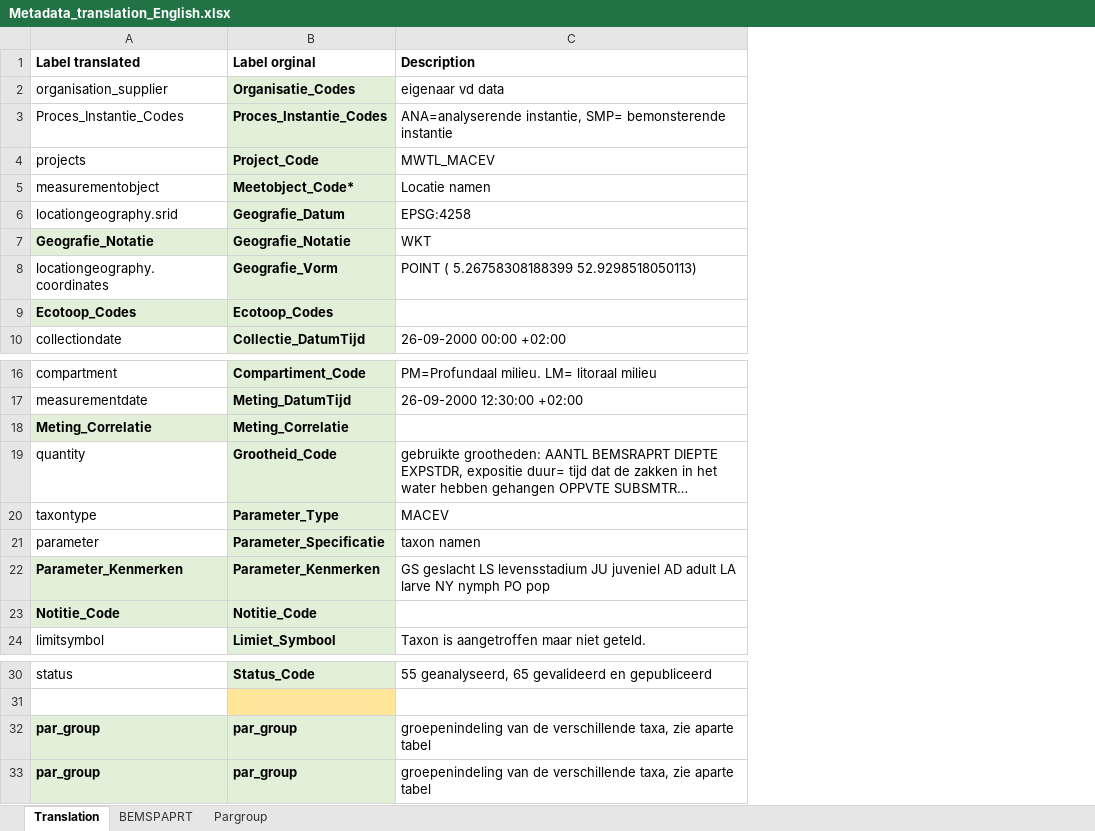
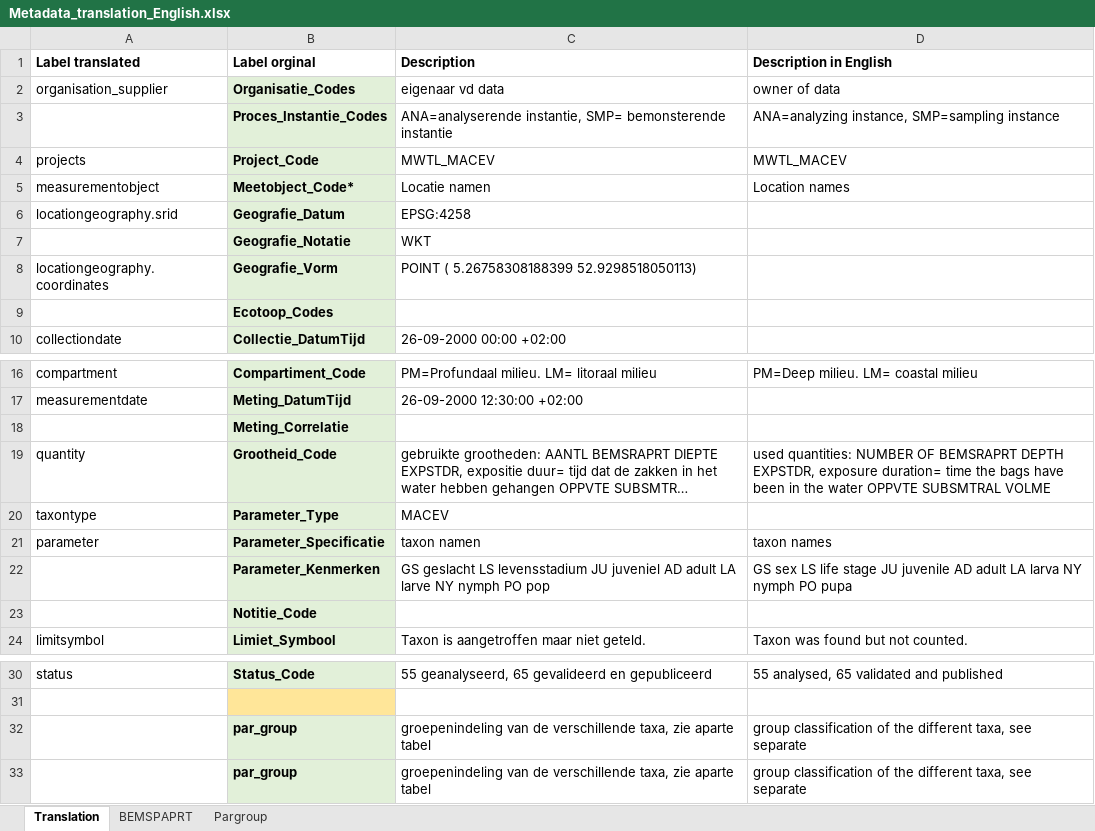
Before and after one commit to NikolaySirenko/DataFest2023Team10, an Excel workbook: DataBase/Biodiversity/Translated/Metadata_translation_English.xlsx, sheet Translation, drawn as a sheet; only a part is shown, gaps mark what is left out; long unchanged cells end in …; values as stored, in another font and other column widths than the file's, no borders; the diff names each change by its address in the sheet, - before the commit and + after, or states it on an @@ line.

Commit message:
Add files via upload

```diff
--- a/DataBase/Biodiversity/Translated/Metadata_translation_English.xlsx (sheet Translation)
+++ b/DataBase/Biodiversity/Translated/Metadata_translation_English.xlsx (sheet Translation)
+column D (Description in English), rows 2-5: owner of data | ANA=analyzing instance, SMP=sampling instance | MWTL_MACEV | Location names; rows 16-24: PM=Deep milieu. LM= coastal milieu |  |  | used quantities: NUMBER OF BEMSRAPRT DEPTH EXPSTDR, exposure duration= time the bags have been in the water OPPVTE SUBSMTRAL VOLME |  | taxon names | GS sex LS life stage JU juvenile AD adult LA larva NY nymph PO pupa |  | Taxon was found but not counted.; rows 30-33: 55 analysed, 65 validated and published |  | group classification of the different taxa, see separate | group classification of the different taxa, see separate
-A3 (Label translated): Proces_Instantie_Codes
+A3 (Label translated): (empty)
-A7 (Label translated): Geografie_Notatie
+A7 (Label translated): (empty)
-A7 fill: #E2F0D9
+A7 fill: none
-A9 (Label translated): Ecotoop_Codes
+A9 (Label translated): (empty)
-A9 fill: #E2F0D9
+A9 fill: none
-A18 (Label translated): Meting_Correlatie
+A18 (Label translated): (empty)
-A18 fill: #E2F0D9
+A18 fill: none
-A22 (Label translated): Parameter_Kenmerken
+A22 (Label translated): (empty)
-A22:A23 fill: #E2F0D9
+A22:A23 fill: none
-A23 (Label translated): Notitie_Code
+A23 (Label translated): (empty)
-A32:A33 (Label translated): par_group
+A32:A33 (Label translated): (empty)
-A32:A33 fill: #E2F0D9
+A32:A33 fill: none
```
Also changed, not shown: sheet BEMSPAPRT, sheet Pargroup.
